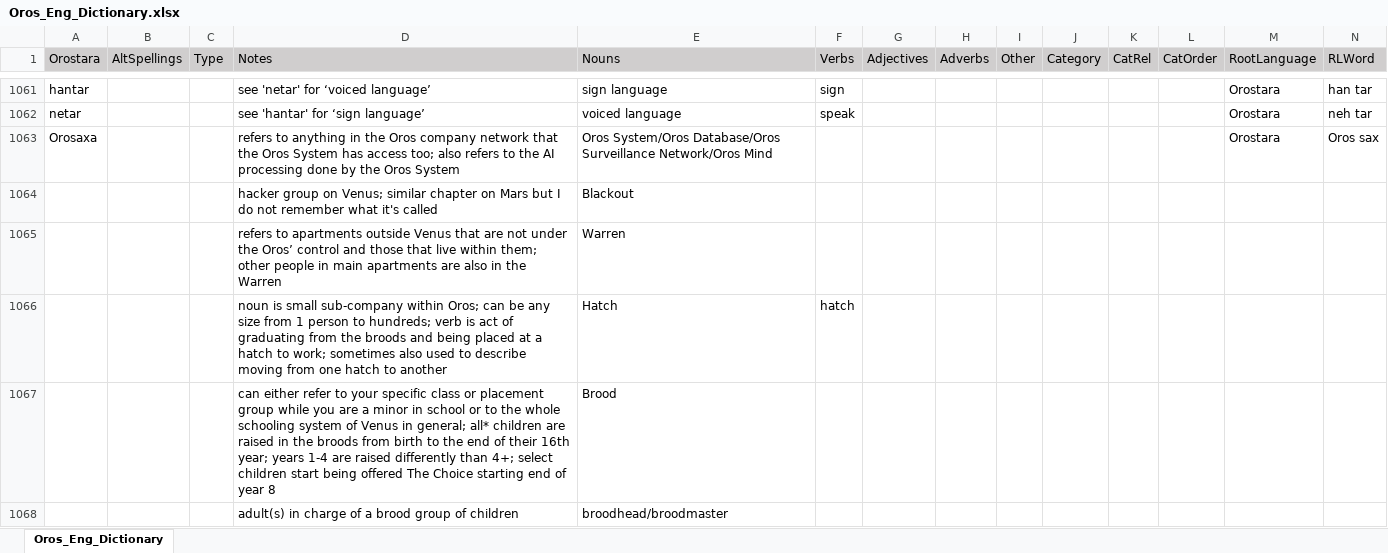
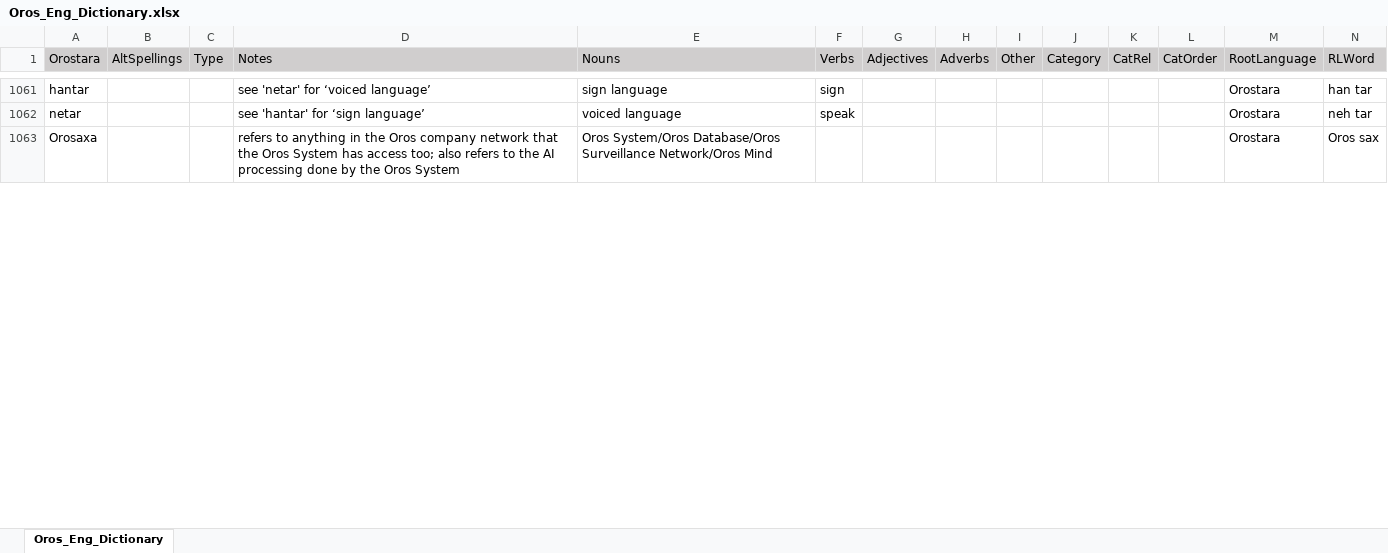
Before and after one commit to orostara/Orostara-Dictionary, an Excel workbook: files/Oros_Eng_Dictionary.xlsx, sheet Oros_Eng_Dictionary, drawn as a sheet; only a part is shown, gaps mark what is left out; values as stored, in another font and other column widths than the file's, no borders; table styles not drawn; removed rows and columns are numbered as before the commit, all else as after; rows hold the shown columns only; the diff covers the shown part only; the diff names each change by its address in the sheet, - before the commit and + after, or states it on an @@ line.

Commit message:
blanks break dict display :( also accidently put some stuf in the wrong collumn

```diff
--- a/files/Oros_Eng_Dictionary.xlsx (sheet Oros_Eng_Dictionary)
+++ b/files/Oros_Eng_Dictionary.xlsx (sheet Oros_Eng_Dictionary)
-row 1064:  |  |  | hacker group on Venus; similar chapter on Mars but I do not remember what it's called | Blackout
-row 1065:  |  |  | refers to apartments outside Venus that are not under the Oros’ control and those that live within them; other people in main apartments are also in the Warren | Warren
-row 1066:  |  |  | noun is small sub-company within Oros; can be any size from 1 person to hundreds; verb is act of graduating from the broods and being placed at a hatch to work; sometimes also used to describe moving from one hatch to another | Hatch | hatch
-row 1067:  |  |  | can either refer to your specific class or placement group while you are a minor in school or to the whole schooling system of Venus in general; all* children are raised in the broods from birth to the end of their 16th year; years 1-4 are raised differently than 4+; select children start being offered The Choice starting end of year 8 | Brood
-row 1068:  |  |  | adult(s) in charge of a brood group of children | broodhead/broodmaster
```
Also changed, not shown: 9 added rows, 4 removed rows and 6 edited cells elsewhere in this sheet, 1 other file.
